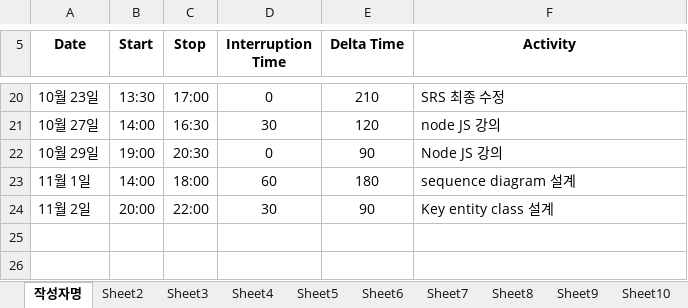
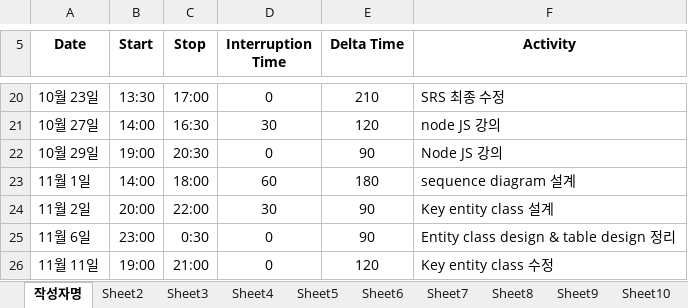
Before and after one commit to ed-jinyoung-park/SoftwareTeam2, an Excel workbook: PSP_Sheets/1_3_PSP_Sheet_엄희애.xlsx, sheet 작성자명, drawn as a sheet; only a part is shown, gaps mark what is left out; values as stored, in another font and other column widths than the file's, no borders; the diff names each change by its address in the sheet, - before the commit and + after, or states it on an @@ line.

Commit message:
Add files via upload

```diff
--- a/PSP_Sheets/1_3_PSP_Sheet_엄희애.xlsx (sheet 작성자명)
+++ b/PSP_Sheets/1_3_PSP_Sheet_엄희애.xlsx (sheet 작성자명)
+row 25: 11월 6일 | 23:00 | 0:30 | 0 | 90 | Entity class design & table design 정리
+row 26: 11월 11일 | 19:00 | 21:00 | 0 | 120 | Key entity class 수정
```
